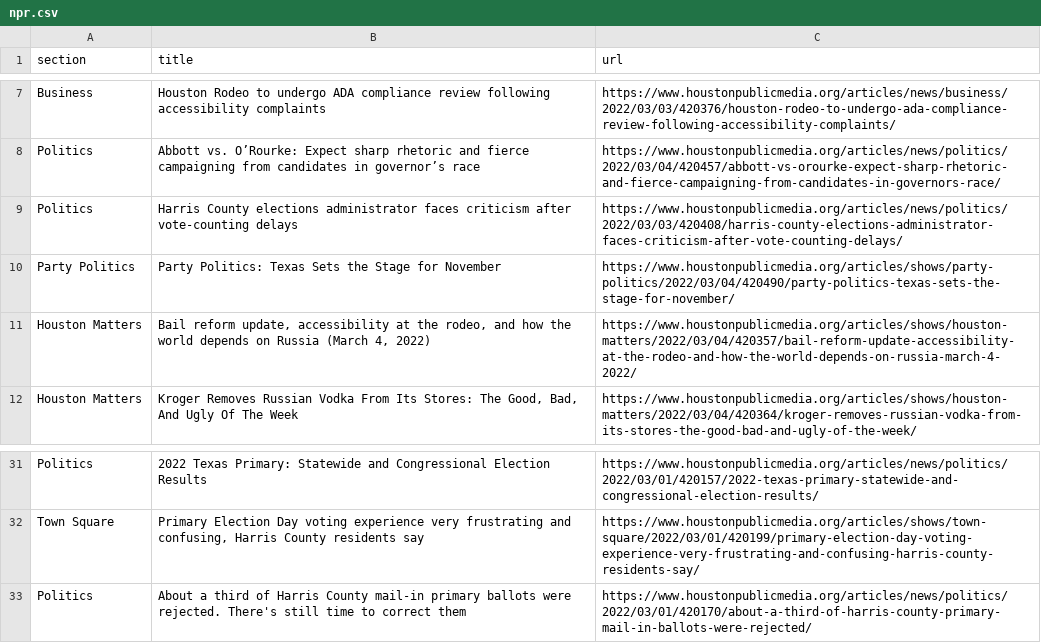
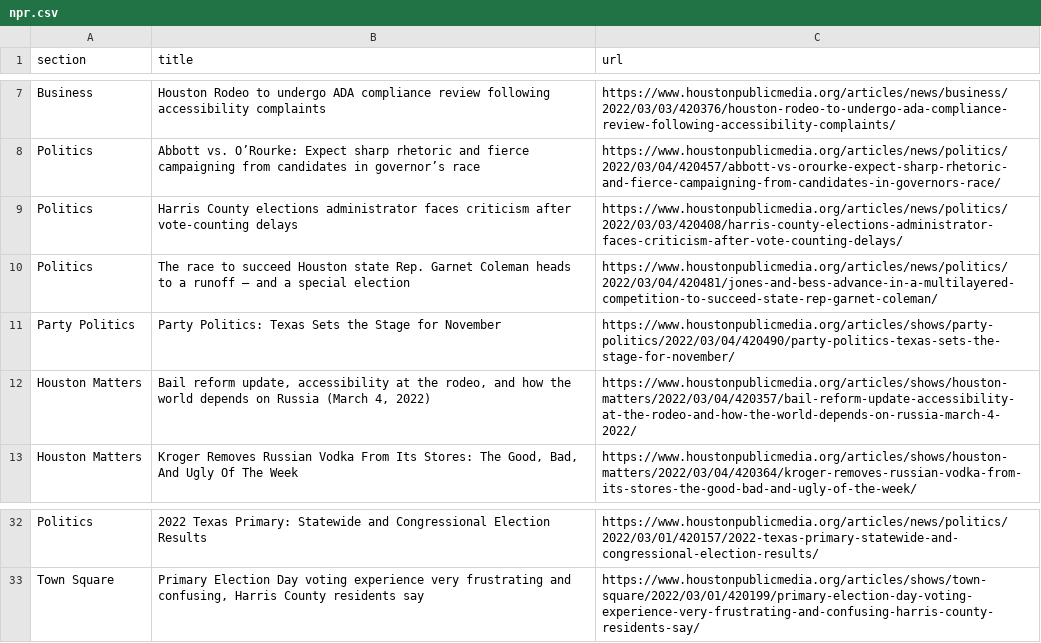
Before and after one commit to srjouppi/auto-scraper, a CSV file: npr.csv, drawn as a sheet; only a part is shown, gaps mark what is left out.

```diff
--- a/npr.csv
+++ b/npr.csv
@@ -9,2 +9,3 @@ Politics,Abbott vs. O’Rourke: Expect sharp rhetoric and fierce campaigning fro
 Politics,Harris County elections administrator faces criticism after vote-counting delays,https://www.houstonpublicmedia.org/articles/news/politics/2022/03/03/420408/harris-county-elections-administrator-faces-criticism-after-vote-counting-delays/
+Politics,The race to succeed Houston state Rep. Garnet Coleman heads to a runoff — and a special election,https://www.houstonpublicmedia.org/articles/news/politics/2022/03/04/420481/jones-and-bess-advance-in-a-multilayered-competition-to-succeed-state-rep-garnet-coleman/
 Party Politics,Party Politics: Texas Sets the Stage for November,https://www.houstonpublicmedia.org/articles/shows/party-politics/2022/03/04/420490/party-politics-texas-sets-the-stage-for-november/
@@ -32,2 +33 @@ Politics,2022 Texas Primary: Statewide and Congressional Election Results,https:
 Town Square,"Primary Election Day voting experience very frustrating and confusing, Harris County residents say",https://www.houstonpublicmedia.org/articles/shows/town-square/2022/03/01/420199/primary-election-day-voting-experience-very-frustrating-and-confusing-harris-county-residents-say/
-Politics,About a third of Harris County mail-in primary ballots were rejected. There's still time to correct them,https://www.houstonpublicmedia.org/articles/news/politics/2022/03/01/420170/about-a-third-of-harris-county-primary-mail-in-ballots-were-rejected/
```
